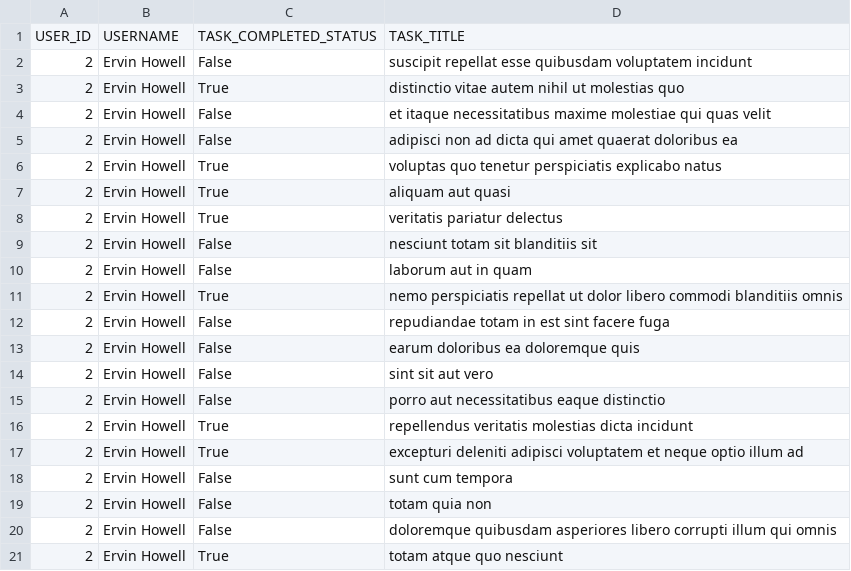
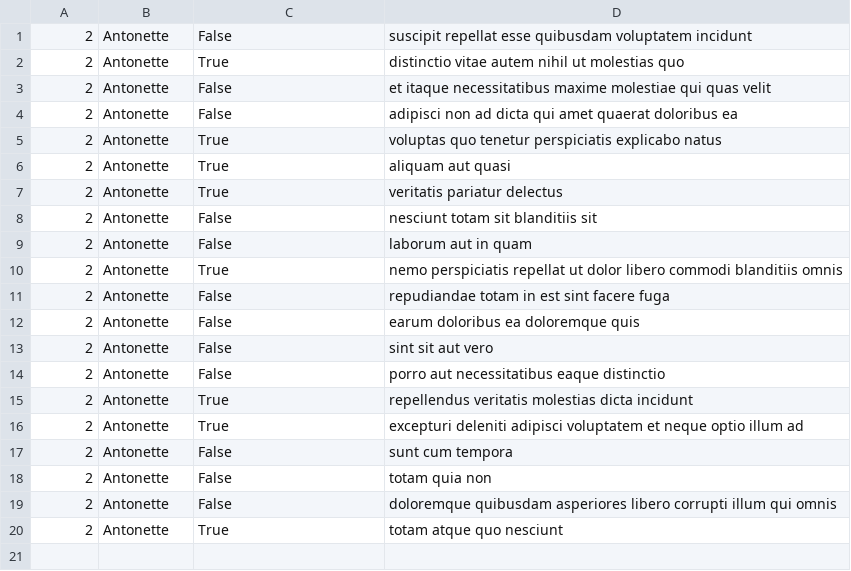
Before and after one commit to Darknught/alx-system_engineering-devops, a CSV file: 0x15-api/2.csv, drawn as a sheet.

```diff
--- a/0x15-api/2.csv
+++ b/0x15-api/2.csv
@@ -1,21 +1,20 @@
-"USER_ID","USERNAME","TASK_COMPLETED_STATUS","TASK_TITLE"
-"2","Ervin Howell","False","suscipit repellat esse quibusdam voluptatem incidunt"
-"2","Ervin Howell","True","distinctio vitae autem nihil ut molestias quo"
-"2","Ervin Howell","False","et itaque necessitatibus maxime molestiae qui quas velit"
-"2","Ervin Howell","False","adipisci non ad dicta qui amet quaerat doloribus ea"
-"2","Ervin Howell","True","voluptas quo tenetur perspiciatis explicabo natus"
-"2","Ervin Howell","True","aliquam aut quasi"
-"2","Ervin Howell","True","veritatis pariatur delectus"
-"2","Ervin Howell","False","nesciunt totam sit blanditiis sit"
-"2","Ervin Howell","False","laborum aut in quam"
-"2","Ervin Howell","True","nemo perspiciatis repellat ut dolor libero commodi blanditiis omnis"
-"2","Ervin Howell","False","repudiandae totam in est sint facere fuga"
-"2","Ervin Howell","False","earum doloribus ea doloremque quis"
-"2","Ervin Howell","False","sint sit aut vero"
-"2","Ervin Howell","False","porro aut necessitatibus eaque distinctio"
-"2","Ervin Howell","True","repellendus veritatis molestias dicta incidunt"
-"2","Ervin Howell","True","excepturi deleniti adipisci voluptatem et neque optio illum ad"
-"2","Ervin Howell","False","sunt cum tempora"
-"2","Ervin Howell","False","totam quia non"
-"2","Ervin Howell","False","doloremque quibusdam asperiores libero corrupti illum qui omnis"
-"2","Ervin Howell","True","totam atque quo nesciunt"
+"2","Antonette","False","suscipit repellat esse quibusdam voluptatem incidunt"
+"2","Antonette","True","distinctio vitae autem nihil ut molestias quo"
+"2","Antonette","False","et itaque necessitatibus maxime molestiae qui quas velit"
+"2","Antonette","False","adipisci non ad dicta qui amet quaerat doloribus ea"
+"2","Antonette","True","voluptas quo tenetur perspiciatis explicabo natus"
+"2","Antonette","True","aliquam aut quasi"
+"2","Antonette","True","veritatis pariatur delectus"
+"2","Antonette","False","nesciunt totam sit blanditiis sit"
+"2","Antonette","False","laborum aut in quam"
+"2","Antonette","True","nemo perspiciatis repellat ut dolor libero commodi blanditiis omnis"
+"2","Antonette","False","repudiandae totam in est sint facere fuga"
+"2","Antonette","False","earum doloribus ea doloremque quis"
+"2","Antonette","False","sint sit aut vero"
+"2","Antonette","False","porro aut necessitatibus eaque distinctio"
+"2","Antonette","True","repellendus veritatis molestias dicta incidunt"
+"2","Antonette","True","excepturi deleniti adipisci voluptatem et neque optio illum ad"
+"2","Antonette","False","sunt cum tempora"
+"2","Antonette","False","totam quia non"
+"2","Antonette","False","doloremque quibusdam asperiores libero corrupti illum qui omnis"
+"2","Antonette","True","totam atque quo nesciunt"
```
Also changed, not shown: 1 other file.
